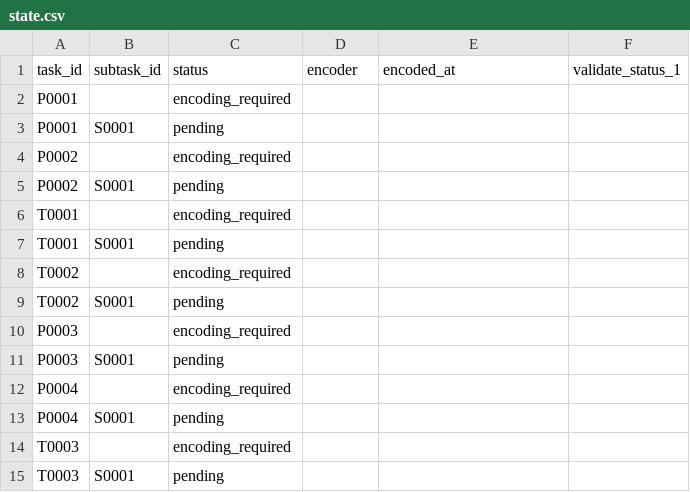
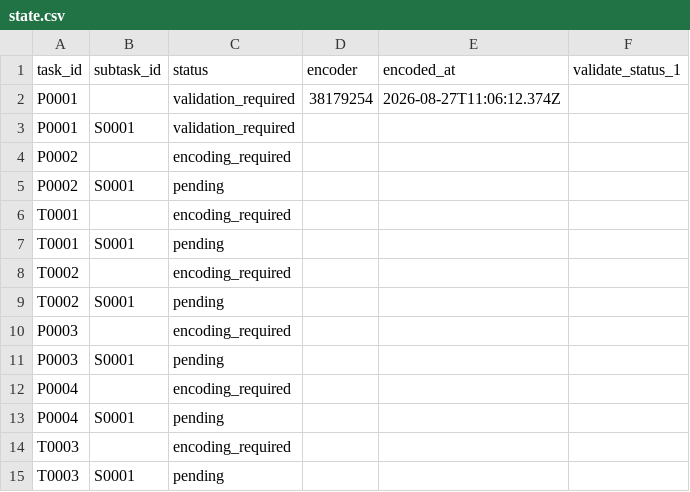
Before and after one commit to ohwjd/test5, a CSV file: tracking/state.csv, drawn as a sheet.

```diff
--- a/tracking/state.csv
+++ b/tracking/state.csv
@@ -1,4 +1,4 @@
 task_id,subtask_id,status,encoder,encoded_at,validate_status_1
-P0001,,encoding_required,,,
-P0001,S0001,pending,,,
+P0001,,validation_required,38179254,2026-08-27T11:06:12.374Z,
+P0001,S0001,validation_required,,,
 P0002,,encoding_required,,,
```
Also changed, not shown: 3 other files.
